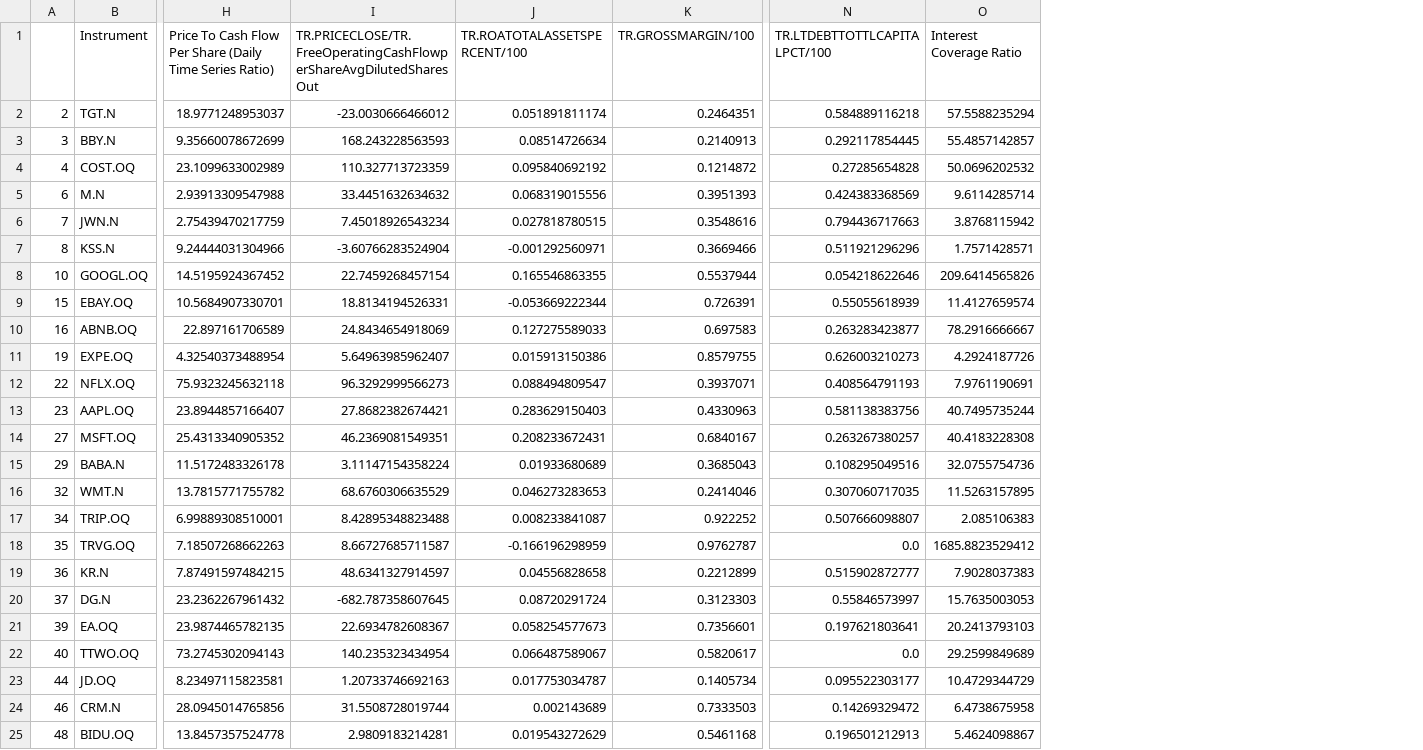
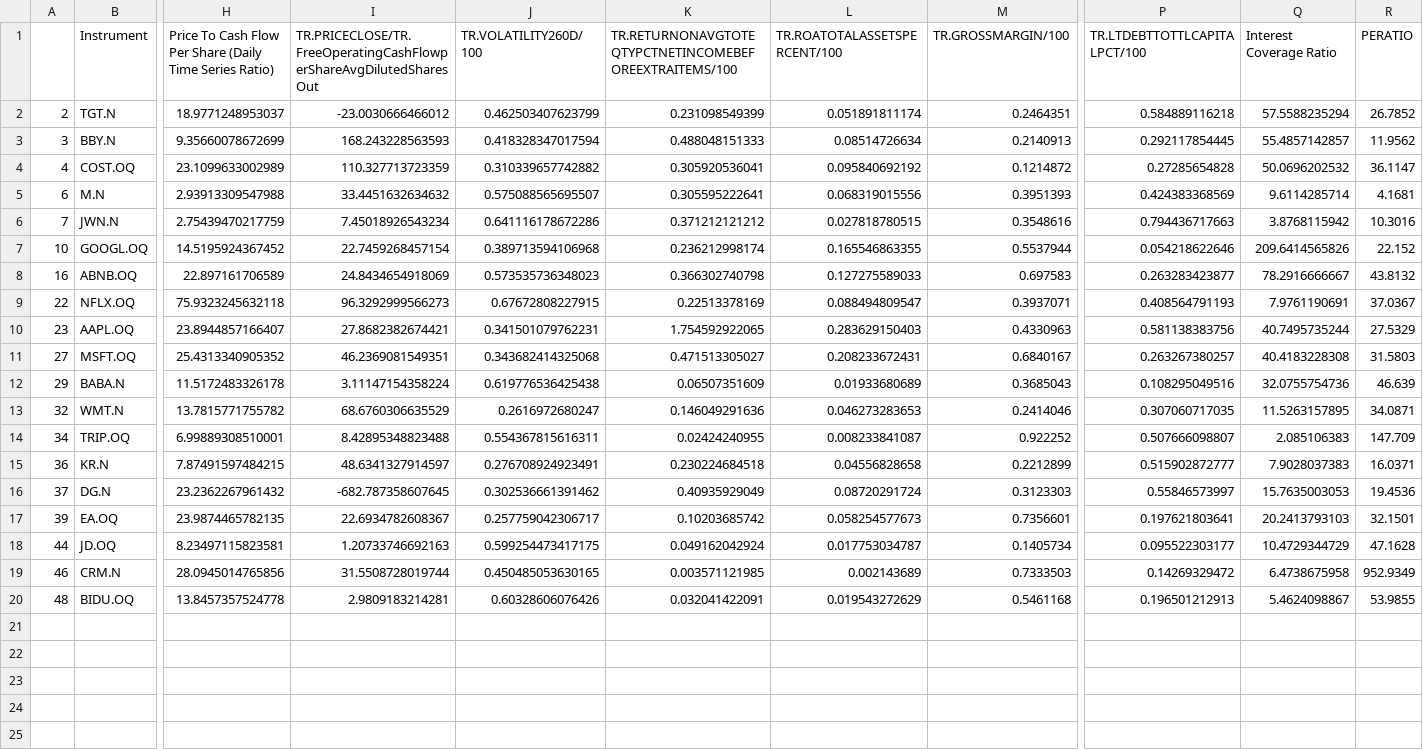
Before and after one commit to LukasPookas123/Equity-Eagle, a CSV file: Data/AMZN.OQ/Peers.csv, drawn as a sheet; only a part is shown, gaps mark what is left out; removed rows and columns are numbered as before the commit, all else as after; rows hold the shown columns only; the diff names each change by its address in the sheet, - before the commit and + after, or states it on an @@ line.

```diff
--- a/Data/AMZN.OQ/Peers.csv
+++ b/Data/AMZN.OQ/Peers.csv
+column J (TR.VOLATILITY260D/100), rows 2-20: 0.462503407623799 | 0.418328347017594 | 0.310339657742882 | 0.575088565695507 | 0.641116178672286 | 0.389713594106968 | 0.573535736348023 | 0.67672808227915 | 0.341501079762231 | 0.343682414325068 | 0.619776536425438 | 0.2616972680247 | 0.554367815616311 | 0.276708924923491 | 0.302536661391462 | 0.257759042306717 | 0.599254473417175 | 0.450485053630165 | 0.60328606076426
+column K, rows 1-20: TR.RETURNONAVGTOTEQTYPCTNETINCOMEBEFOREEXTRAITEMS/100 | 0.231098549399 | 0.488048151333 | 0.305920536041 | 0.305595222641 | 0.371212121212 | 0.236212998174 | 0.366302740798 | 0.22513378169 | 1.754592922065 | 0.471513305027 | 0.06507351609 | 0.146049291636 | 0.02424240955 | 0.230224684518 | 0.40935929049 | 0.10203685742 | 0.049162042924 | 0.003571121985 | 0.032041422091
+column R (PERATIO), rows 2-20: 26.7852 | 11.9562 | 36.1147 | 4.1681 | 10.3016 | 22.152 | 43.8132 | 37.0367 | 27.5329 | 31.5803 | 46.639 | 34.0871 | 147.709 | 16.0371 | 19.4536 | 32.1501 | 47.1628 | 952.9349 | 53.9855
-row 7: 8 | KSS.N | 9.24444031304966 | -3.60766283524904 | -0.001292560971 | 0.3669466 | 0.511921296296 | 1.7571428571
-row 9: 15 | EBAY.OQ | 10.5684907330701 | 18.8134194526331 | -0.053669222344 | 0.726391 | 0.55055618939 | 11.4127659574
-row 11: 19 | EXPE.OQ | 4.32540373488954 | 5.64963985962407 | 0.015913150386 | 0.8579755 | 0.626003210273 | 4.2924187726
-row 18: 35 | TRVG.OQ | 7.18507268662263 | 8.66727685711587 | -0.166196298959 | 0.9762787 | 0.0 | 1685.8823529412
-row 22: 40 | TTWO.OQ | 73.2745302094143 | 140.235323434954 | 0.066487589067 | 0.5820617 | 0.0 | 29.2599849689
```
Also changed, not shown: Data/2222.SE/Fundamentals.csv, Data/2222.SE/Peers.csv, 7 other files.
